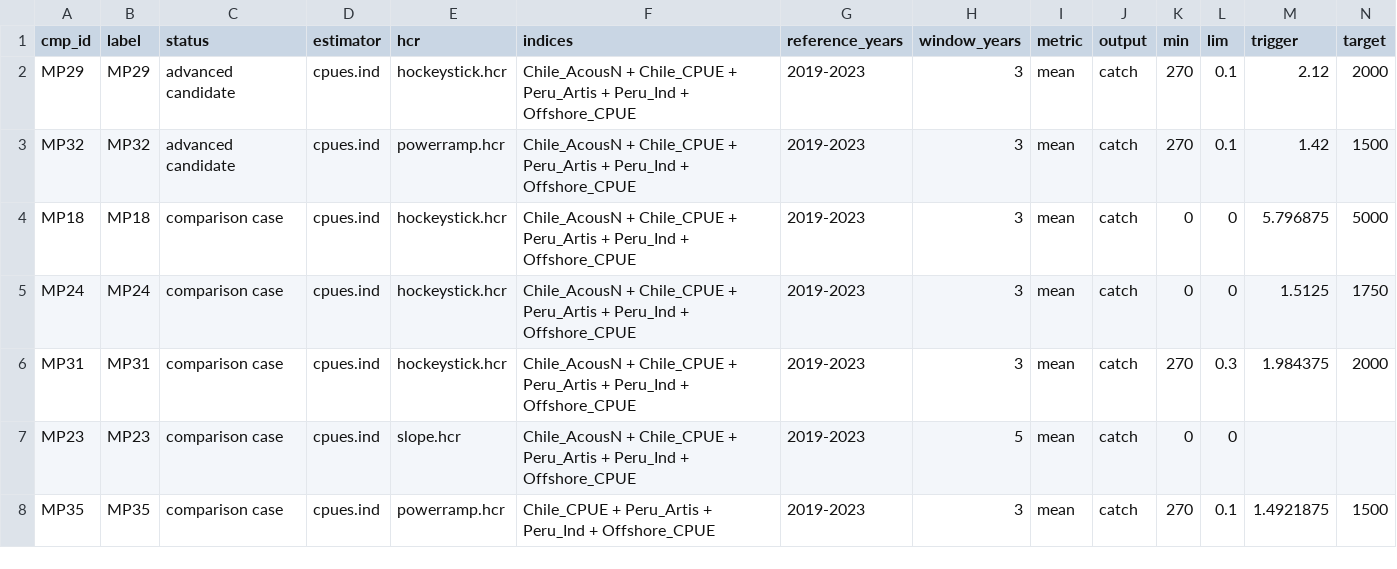
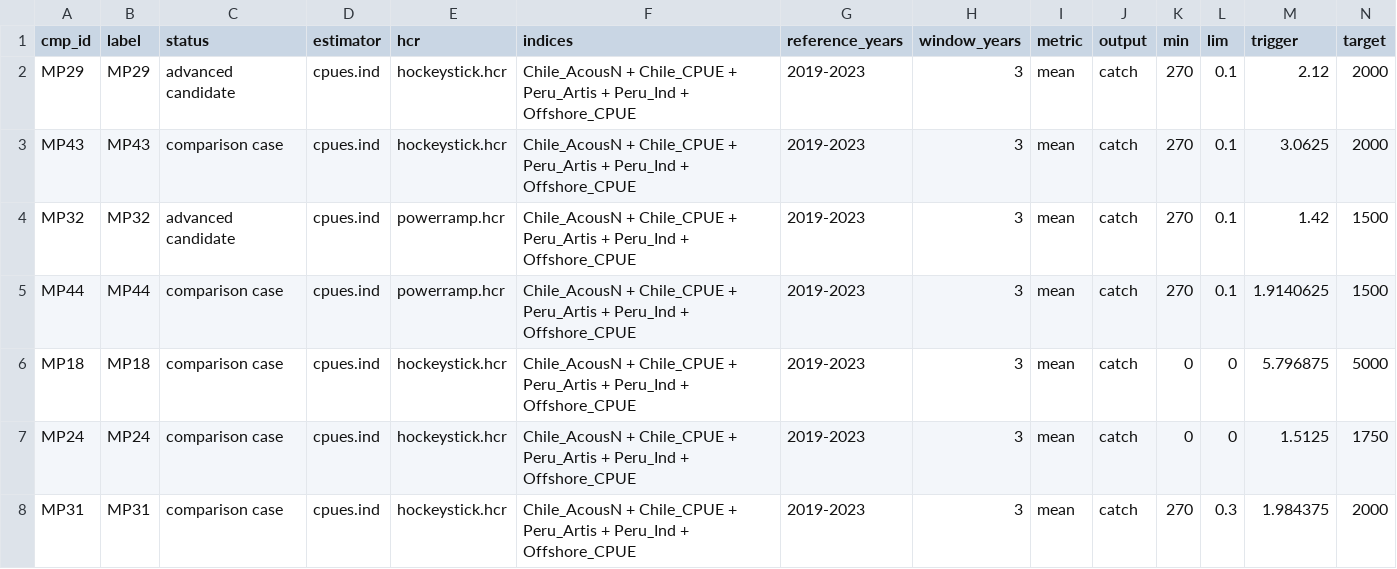
Before and after one commit to SPRFMO/jmMSE26, a CSV file: doc/data/cmp-registry.csv, drawn as a sheet; only a part is shown; the shorter side is filled out with more unchanged rows; rows hold the shown columns only; the diff names each change by its address in the sheet, - before the commit and + after, or states it on an @@ line.

```diff
--- a/doc/data/cmp-registry.csv
+++ b/doc/data/cmp-registry.csv
+row 3: MP43 | MP43 | comparison case | cpues.ind | hockeystick.hcr | Chile_AcousN + Chile_CPUE + Peru_Artis + Peru_Ind + Offshore_CPUE | 2019-2023 | 3 | mean | catch | 270 | 0.1 | 3.0625 | 2000
+row 5: MP44 | MP44 | comparison case | cpues.ind | powerramp.hcr | Chile_AcousN + Chile_CPUE + Peru_Artis + Peru_Ind + Offshore_CPUE | 2019-2023 | 3 | mean | catch | 270 | 0.1 | 1.9140625 | 1500
```
Also changed, not shown: doc/robs_ctrl.csv, doc/tuns_ctrl.csv, 20 other files.
